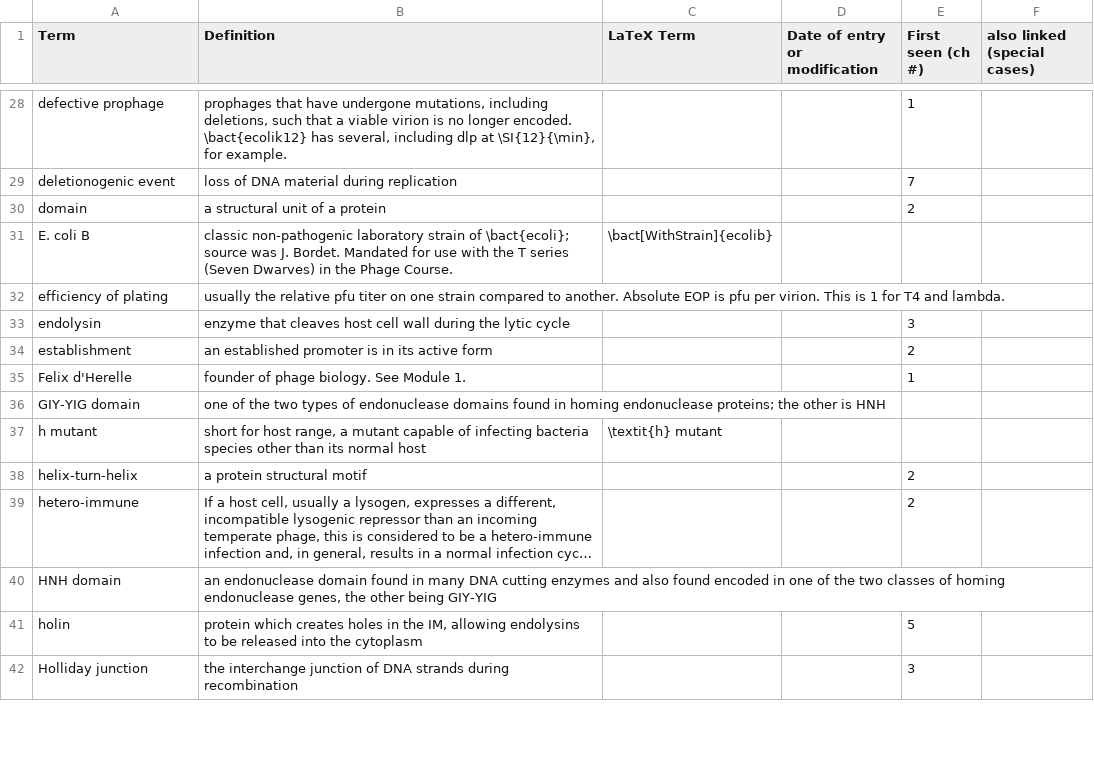
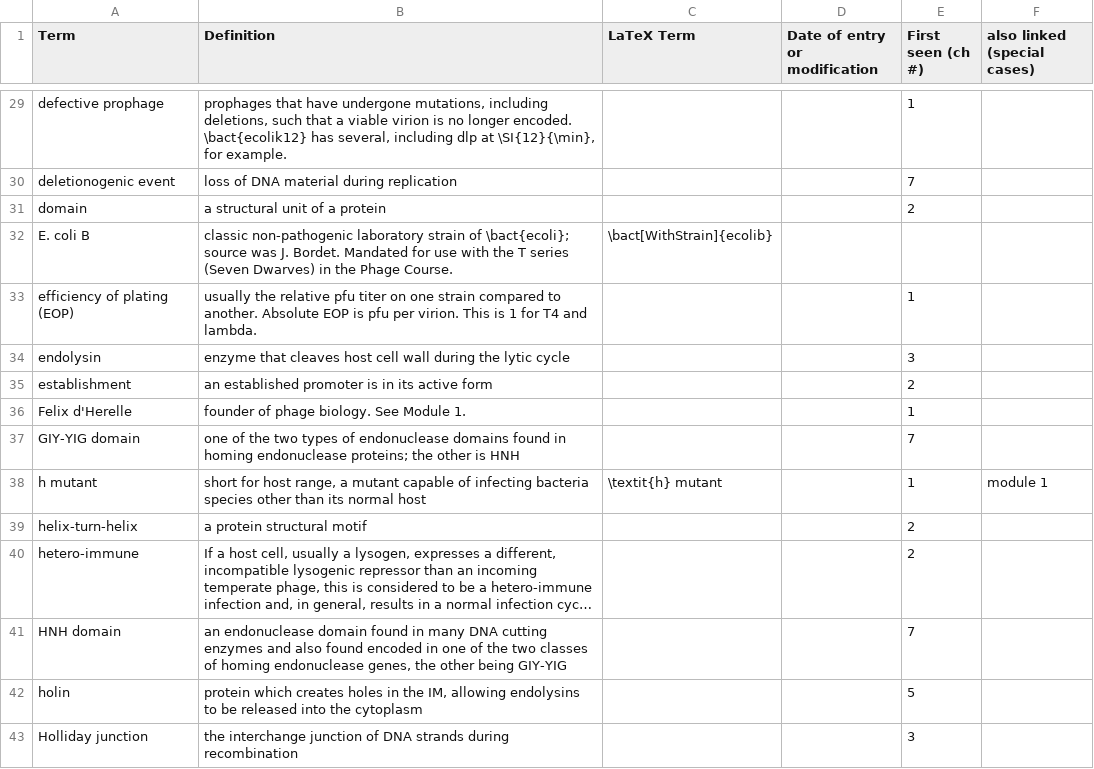
Before and after one commit to TAMU-CPT/LaTeX-styles, a TSV file: extra/Glossary.tsv, drawn as a sheet; only a part is shown, gaps mark what is left out; long unchanged cells end in …; addresses are those after the commit; the diff covers the shown part only; the diff names each change by its address in the sheet, - before the commit and + after, or states it on an @@ line.

```diff
--- a/extra/Glossary.tsv
+++ b/extra/Glossary.tsv
-A33 (Term): efficiency of plating
+A33 (Term): efficiency of plating (EOP)
-E33 (First seen (ch #)): (empty)
+E33 (First seen (ch #)): 1
-E37 (First seen (ch #)): (empty)
+E37 (First seen (ch #)): 7
-E38 (First seen (ch #)): (empty)
+E38 (First seen (ch #)): 1
-F38 (also linked (special cases)): (empty)
+F38 (also linked (special cases)): module 1
-E41 (First seen (ch #)): (empty)
+E41 (First seen (ch #)): 7
```
Also changed, not shown: 1 added row, 1 removed row, 2 moved rows and 13 edited cells elsewhere in this file, extra/Acronyms.tsv, 2 other files.
